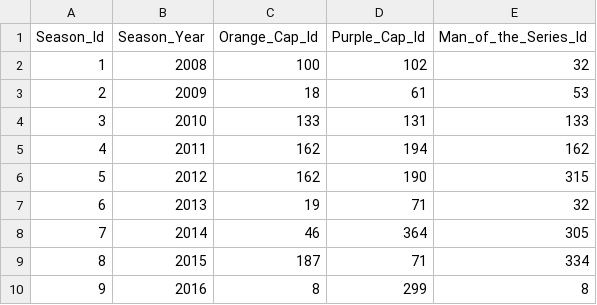
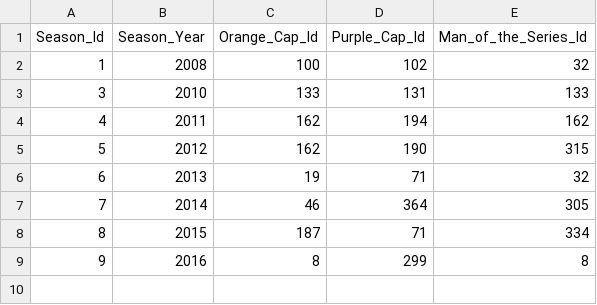
Before and after one commit to shreyanshbarodiya/IPLWinPredictor, a CSV file: input_2/Season.csv, drawn as a sheet; the diff names each change by its address in the sheet, - before the commit and + after, or states it on an @@ line.

Commit message:
Features in matches added and season2 removed

```diff
--- a/input_2/Season.csv
+++ b/input_2/Season.csv
-row 3: 2 | 2009 | 18 | 61 | 53
```
Also changed, not shown: 13 other files.
